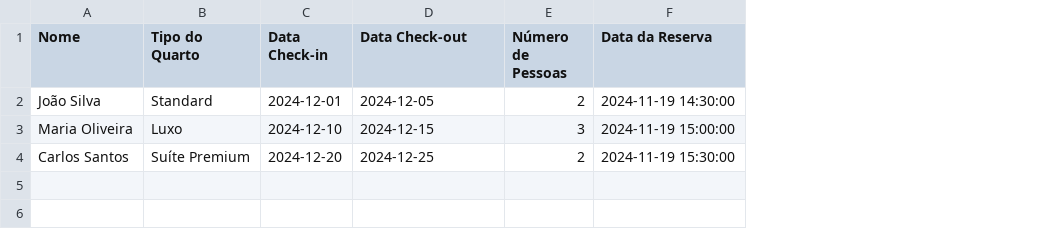
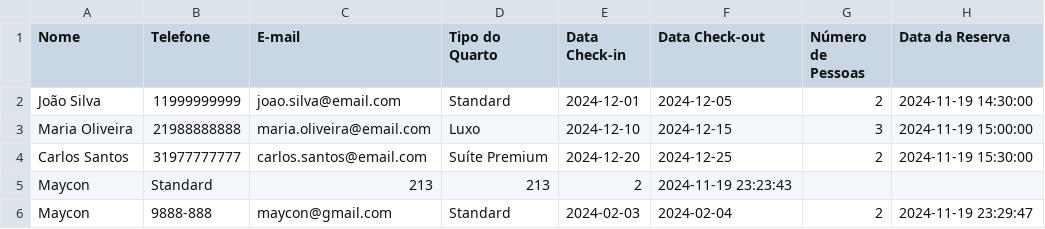
Before and after one commit to Maycon-Fidelis/chatbot_pousada, a CSV file: reservas.csv, drawn as a sheet; the diff names each change by its address in the sheet, - before the commit and + after, or states it on an @@ line.

Commit message:
Adicionado e-mail e telefone para fazer a reserva

```diff
--- a/reservas.csv
+++ b/reservas.csv
+column B (Telefone), rows 2-4: 11999999999 | 21988888888 | 31977777777
+column C (E-mail), rows 2-4: joao.silva@email.com | maria.oliveira@email.com | carlos.santos@email.com
+row 5: Maycon | Standard | 213 | 213 | 2 | 2024-11-19 23:23:43
+row 6: Maycon | 9888-888 | maycon@gmail.com | Standard | 2024-02-03 | 2024-02-04 | 2 | 2024-11-19 23:29:47
```
Also changed, not shown: 2 other files.
